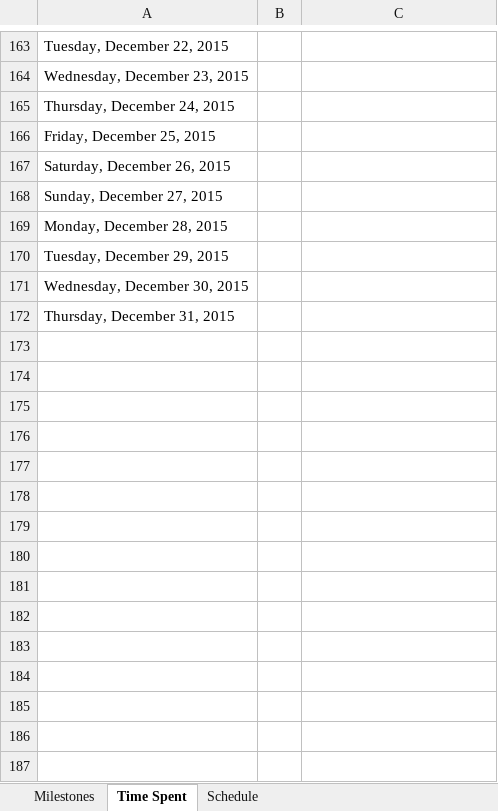
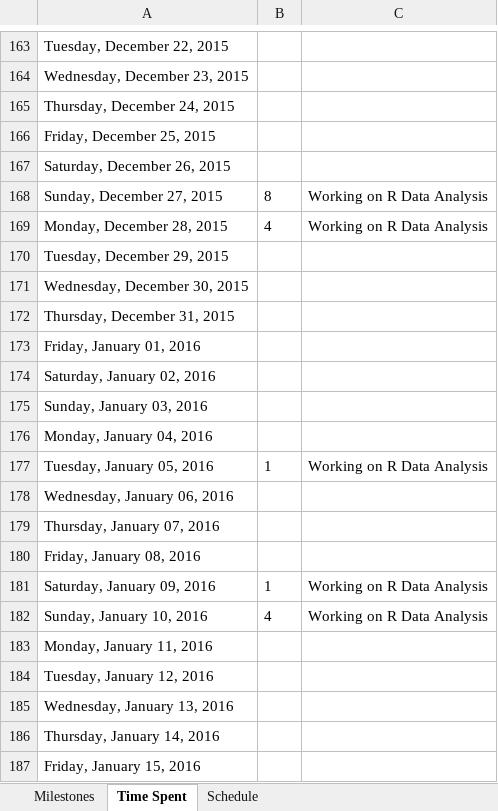
Before and after one commit to psuanm5030/DA_NanoDegree, an Excel workbook: A_Overall_Documents/NanoDegree_Overview_Milestones.xlsx, sheet Time Spent, drawn as a sheet; only a part is shown, gaps mark what is left out; values as stored, in another font and other column widths than the file's, no borders; conditional formats not drawn; the diff covers the shown part only; the diff names each change by its address in the sheet, - before the commit and + after, or states it on an @@ line.

```diff
--- a/A_Overall_Documents/NanoDegree_Overview_Milestones.xlsx (sheet Time Spent)
+++ b/A_Overall_Documents/NanoDegree_Overview_Milestones.xlsx (sheet Time Spent)
-B168: (empty)
+B168: 8
-C168:C169: (empty)
+C168:C169: Working on R Data Analysis
-B169: (empty)
+B169: 4
+row 173: Friday, January 01, 2016
+row 174: Saturday, January 02, 2016
+row 175: Sunday, January 03, 2016
+row 176: Monday, January 04, 2016
+row 177: Tuesday, January 05, 2016 | 1 | Working on R Data Analysis
+row 178: Wednesday, January 06, 2016
+row 179: Thursday, January 07, 2016
+row 180: Friday, January 08, 2016
+row 181: Saturday, January 09, 2016 | 1 | Working on R Data Analysis
+row 182: Sunday, January 10, 2016 | 4 | Working on R Data Analysis
+row 183: Monday, January 11, 2016
+row 184: Tuesday, January 12, 2016
+row 185: Wednesday, January 13, 2016
+row 186: Thursday, January 14, 2016
+row 187: Friday, January 15, 2016
```
Also changed, not shown: 116 added rows and 6 edited cells elsewhere in this sheet, 3 other files.
